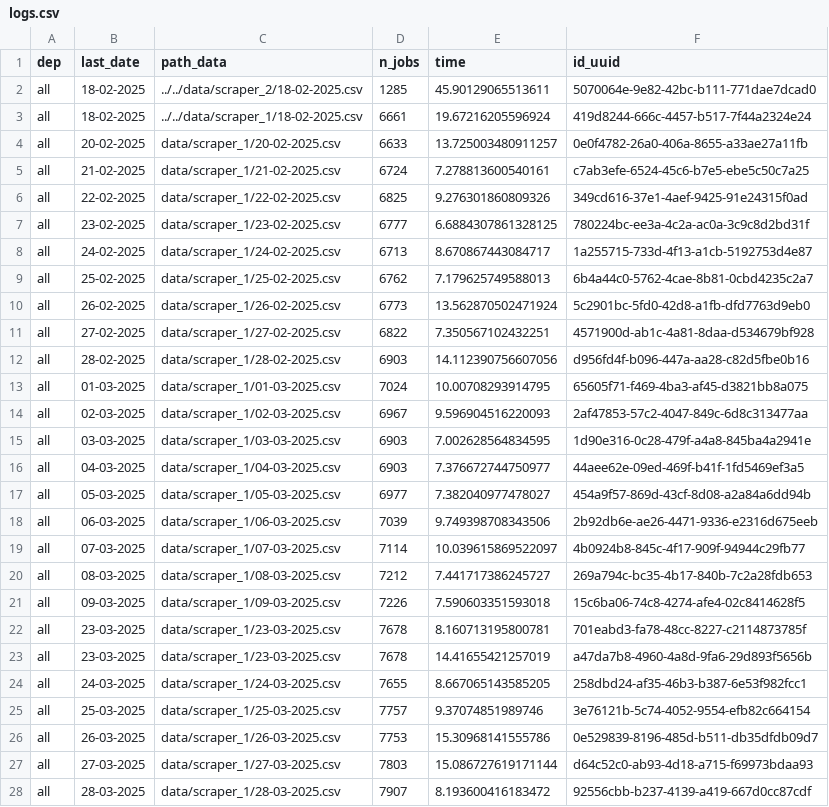
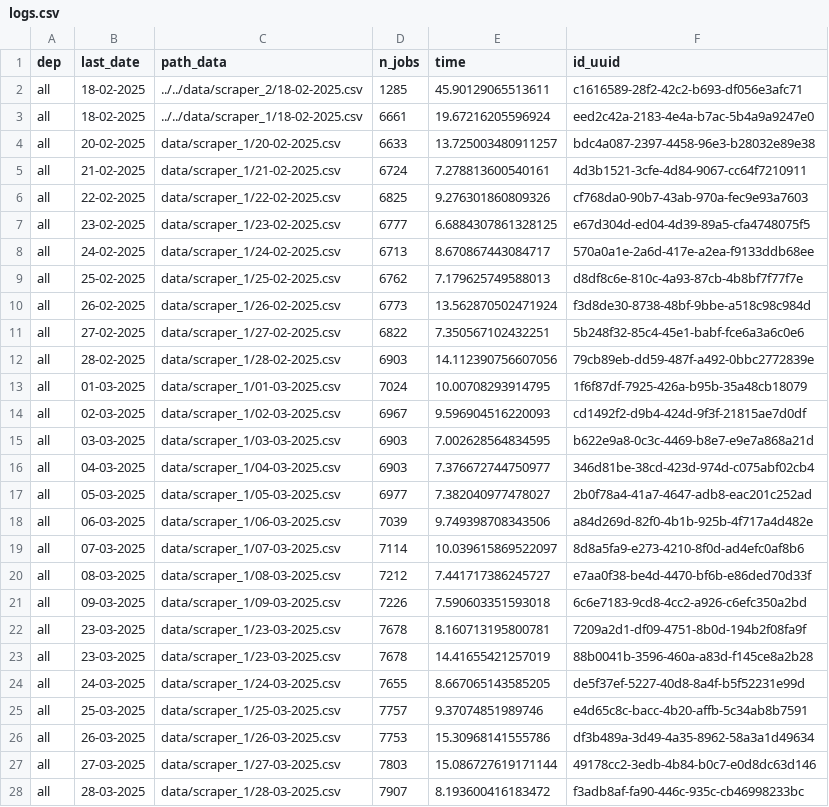
Before and after one commit to CJ2901/extract_empleos, a CSV file: scrapers/scraper_1/logs/logs.csv, drawn as a sheet; only a part is shown; the diff covers the shown part only.

```diff
--- a/scrapers/scraper_1/logs/logs.csv
+++ b/scrapers/scraper_1/logs/logs.csv
@@ -1,28 +1,28 @@
 dep,last_date,path_data,n_jobs,time,id_uuid
-all,18-02-2025,../../data/scraper_2/18-02-2025.csv,1285,45.90129065513611,5070064e-9e82-42bc-b111-771dae7dcad0
-all,18-02-2025,../../data/scraper_1/18-02-2025.csv,6661,19.67216205596924,419d8244-666c-4457-b517-7f44a2324e24
-all,20-02-2025,data/scraper_1/20-02-2025.csv,6633,13.725003480911257,0e0f4782-26a0-406a-8655-a33ae27a11fb
-all,21-02-2025,data/scraper_1/21-02-2025.csv,6724,7.278813600540161,c7ab3efe-6524-45c6-b7e5-ebe5c50c7a25
-all,22-02-2025,data/scraper_1/22-02-2025.csv,6825,9.276301860809326,349cd616-37e1-4aef-9425-91e24315f0ad
-all,23-02-2025,data/scraper_1/23-02-2025.csv,6777,6.6884307861328125,780224bc-ee3a-4c2a-ac0a-3c9c8d2bd31f
-all,24-02-2025,data/scraper_1/24-02-2025.csv,6713,8.670867443084717,1a255715-733d-4f13-a1cb-5192753d4e87
-all,25-02-2025,data/scraper_1/25-02-2025.csv,6762,7.179625749588013,6b4a44c0-5762-4cae-8b81-0cbd4235c2a7
-all,26-02-2025,data/scraper_1/26-02-2025.csv,6773,13.562870502471924,5c2901bc-5fd0-42d8-a1fb-dfd7763d9eb0
-all,27-02-2025,data/scraper_1/27-02-2025.csv,6822,7.350567102432251,4571900d-ab1c-4a81-8daa-d534679bf928
-all,28-02-2025,data/scraper_1/28-02-2025.csv,6903,14.112390756607056,d956fd4f-b096-447a-aa28-c82d5fbe0b16
-all,01-03-2025,data/scraper_1/01-03-2025.csv,7024,10.00708293914795,65605f71-f469-4ba3-af45-d3821bb8a075
-all,02-03-2025,data/scraper_1/02-03-2025.csv,6967,9.596904516220093,2af47853-57c2-4047-849c-6d8c313477aa
-all,03-03-2025,data/scraper_1/03-03-2025.csv,6903,7.002628564834595,1d90e316-0c28-479f-a4a8-845ba4a2941e
-all,04-03-2025,data/scraper_1/04-03-2025.csv,6903,7.376672744750977,44aee62e-09ed-469f-b41f-1fd5469ef3a5
-all,05-03-2025,data/scraper_1/05-03-2025.csv,6977,7.382040977478027,454a9f57-869d-43cf-8d08-a2a84a6dd94b
-all,06-03-2025,data/scraper_1/06-03-2025.csv,7039,9.749398708343506,2b92db6e-ae26-4471-9336-e2316d675eeb
-all,07-03-2025,data/scraper_1/07-03-2025.csv,7114,10.039615869522097,4b0924b8-845c-4f17-909f-94944c29fb77
-all,08-03-2025,data/scraper_1/08-03-2025.csv,7212,7.441717386245727,269a794c-bc35-4b17-840b-7c2a28fdb653
-all,09-03-2025,data/scraper_1/09-03-2025.csv,7226,7.590603351593018,15c6ba06-74c8-4274-afe4-02c8414628f5
-all,23-03-2025,data/scraper_1/23-03-2025.csv,7678,8.160713195800781,701eabd3-fa78-48cc-8227-c2114873785f
-all,23-03-2025,data/scraper_1/23-03-2025.csv,7678,14.41655421257019,a47da7b8-4960-4a8d-9fa6-29d893f5656b
-all,24-03-2025,data/scraper_1/24-03-2025.csv,7655,8.667065143585205,258dbd24-af35-46b3-b387-6e53f982fcc1
-all,25-03-2025,data/scraper_1/25-03-2025.csv,7757,9.37074851989746,3e76121b-5c74-4052-9554-efb82c664154
-all,26-03-2025,data/scraper_1/26-03-2025.csv,7753,15.30968141555786,0e529839-8196-485d-b511-db35dfdb09d7
-all,27-03-2025,data/scraper_1/27-03-2025.csv,7803,15.086727619171144,d64c52c0-ab93-4d18-a715-f69973bdaa93
-all,28-03-2025,data/scraper_1/28-03-2025.csv,7907,8.193600416183472,92556cbb-b237-4139-a419-667d0cc87cdf
+all,18-02-2025,../../data/scraper_2/18-02-2025.csv,1285,45.90129065513611,c1616589-28f2-42c2-b693-df056e3afc71
+all,18-02-2025,../../data/scraper_1/18-02-2025.csv,6661,19.67216205596924,eed2c42a-2183-4e4a-b7ac-5b4a9a9247e0
+all,20-02-2025,data/scraper_1/20-02-2025.csv,6633,13.725003480911257,bdc4a087-2397-4458-96e3-b28032e89e38
+all,21-02-2025,data/scraper_1/21-02-2025.csv,6724,7.278813600540161,4d3b1521-3cfe-4d84-9067-cc64f7210911
+all,22-02-2025,data/scraper_1/22-02-2025.csv,6825,9.276301860809326,cf768da0-90b7-43ab-970a-fec9e93a7603
+all,23-02-2025,data/scraper_1/23-02-2025.csv,6777,6.6884307861328125,e67d304d-ed04-4d39-89a5-cfa4748075f5
+all,24-02-2025,data/scraper_1/24-02-2025.csv,6713,8.670867443084717,570a0a1e-2a6d-417e-a2ea-f9133ddb68ee
+all,25-02-2025,data/scraper_1/25-02-2025.csv,6762,7.179625749588013,d8df8c6e-810c-4a93-87cb-4b8bf7f77f7e
+all,26-02-2025,data/scraper_1/26-02-2025.csv,6773,13.562870502471924,f3d8de30-8738-48bf-9bbe-a518c98c984d
+all,27-02-2025,data/scraper_1/27-02-2025.csv,6822,7.350567102432251,5b248f32-85c4-45e1-babf-fce6a3a6c0e6
+all,28-02-2025,data/scraper_1/28-02-2025.csv,6903,14.112390756607056,79cb89eb-dd59-487f-a492-0bbc2772839e
+all,01-03-2025,data/scraper_1/01-03-2025.csv,7024,10.00708293914795,1f6f87df-7925-426a-b95b-35a48cb18079
+all,02-03-2025,data/scraper_1/02-03-2025.csv,6967,9.596904516220093,cd1492f2-d9b4-424d-9f3f-21815ae7d0df
+all,03-03-2025,data/scraper_1/03-03-2025.csv,6903,7.002628564834595,b622e9a8-0c3c-4469-b8e7-e9e7a868a21d
+all,04-03-2025,data/scraper_1/04-03-2025.csv,6903,7.376672744750977,346d81be-38cd-423d-974d-c075abf02cb4
+all,05-03-2025,data/scraper_1/05-03-2025.csv,6977,7.382040977478027,2b0f78a4-41a7-4647-adb8-eac201c252ad
+all,06-03-2025,data/scraper_1/06-03-2025.csv,7039,9.749398708343506,a84d269d-82f0-4b1b-925b-4f717a4d482e
+all,07-03-2025,data/scraper_1/07-03-2025.csv,7114,10.039615869522097,8d8a5fa9-e273-4210-8f0d-ad4efc0af8b6
+all,08-03-2025,data/scraper_1/08-03-2025.csv,7212,7.441717386245727,e7aa0f38-be4d-4470-bf6b-e86ded70d33f
+all,09-03-2025,data/scraper_1/09-03-2025.csv,7226,7.590603351593018,6c6e7183-9cd8-4cc2-a926-c6efc350a2bd
+all,23-03-2025,data/scraper_1/23-03-2025.csv,7678,8.160713195800781,7209a2d1-df09-4751-8b0d-194b2f08fa9f
+all,23-03-2025,data/scraper_1/23-03-2025.csv,7678,14.41655421257019,88b0041b-3596-460a-a83d-f145ce8a2b28
+all,24-03-2025,data/scraper_1/24-03-2025.csv,7655,8.667065143585205,de5f37ef-5227-40d8-8a4f-b5f52231e99d
+all,25-03-2025,data/scraper_1/25-03-2025.csv,7757,9.37074851989746,e4d65c8c-bacc-4b20-affb-5c34ab8b7591
+all,26-03-2025,data/scraper_1/26-03-2025.csv,7753,15.30968141555786,df3b489a-3d49-4a35-8962-58a3a1d49634
+all,27-03-2025,data/scraper_1/27-03-2025.csv,7803,15.086727619171144,49178cc2-3edb-4b84-b0c7-e0d8dc63d146
+all,28-03-2025,data/scraper_1/28-03-2025.csv,7907,8.193600416183472,f3adb8af-fa90-446c-935c-cb46998233bc
```
Also changed, not shown: 1 added row and 12 edited cells elsewhere in this file, 1 other file.
